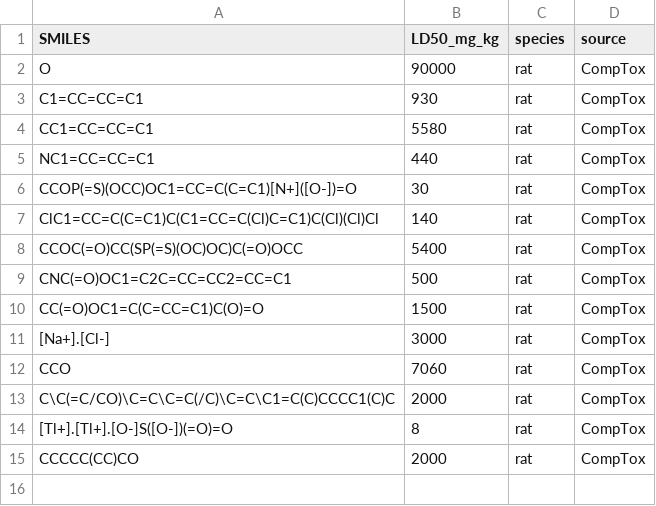
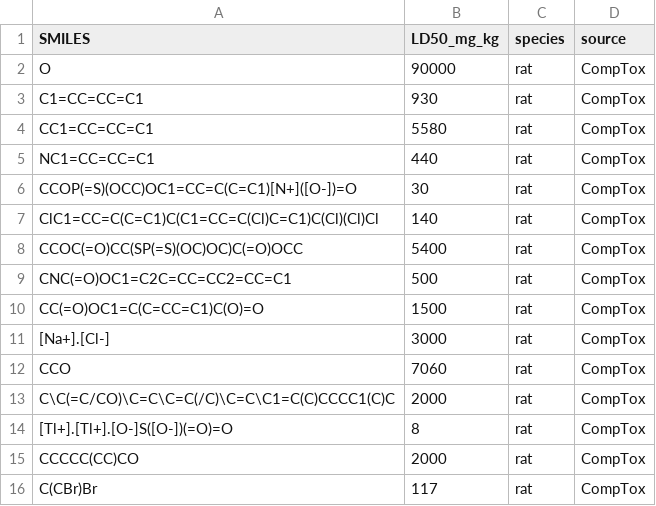
Before and after one commit to BidoofMadeArceus/Crest-award-silver-Medical-AI, a CSV file: dataset.csv, drawn as a sheet; the diff names each change by its address in the sheet, - before the commit and + after, or states it on an @@ line.

Commit message:
Update dataset.csv

```diff
--- a/dataset.csv
+++ b/dataset.csv
+row 16: C(CBr)Br | 117 | rat | CompTox
```
